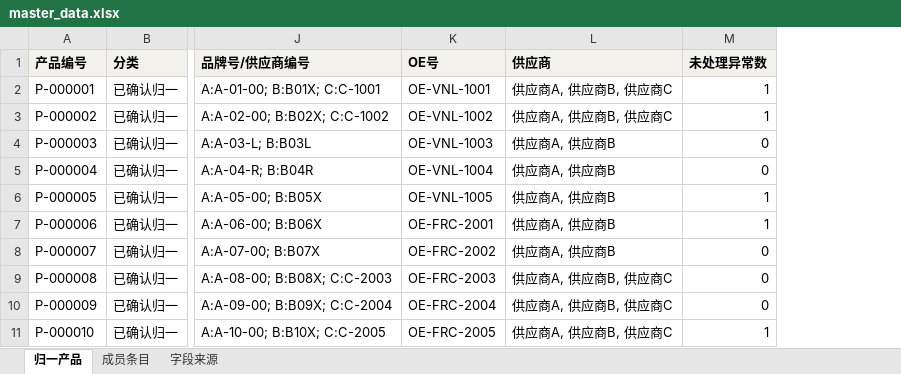
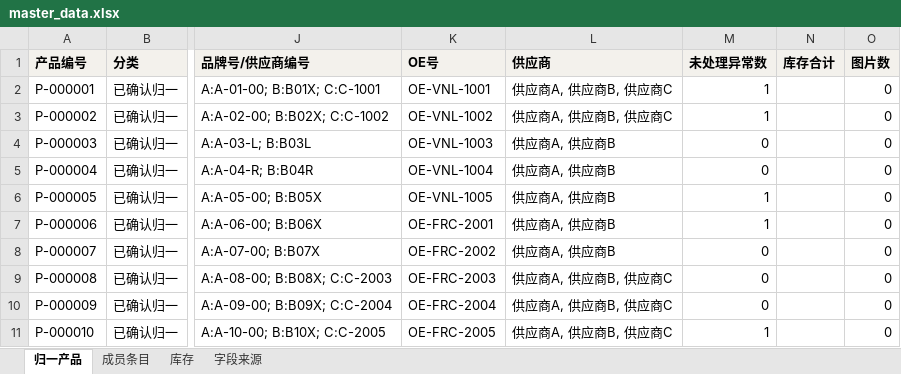
Before and after one commit to YamahaFG1984/vehicle-parts, an Excel workbook: docs/samples/master_data.xlsx, sheet 归一产品, drawn as a sheet; only a part is shown, gaps mark what is left out; values as stored, in another font and other column widths than the file's, no borders; the diff names each change by its address in the sheet, - before the commit and + after, or states it on an @@ line.

```diff
--- a/docs/samples/master_data.xlsx (sheet 归一产品)
+++ b/docs/samples/master_data.xlsx (sheet 归一产品)
+sheet tab: 库存
+column N (库存合计), empty
+column O (图片数), rows 2-11: all 0
```
Also changed, not shown: sheet 成员条目, docs/samples/import_report.xlsx, docs/samples/review_list.xlsx, 6 other files.
